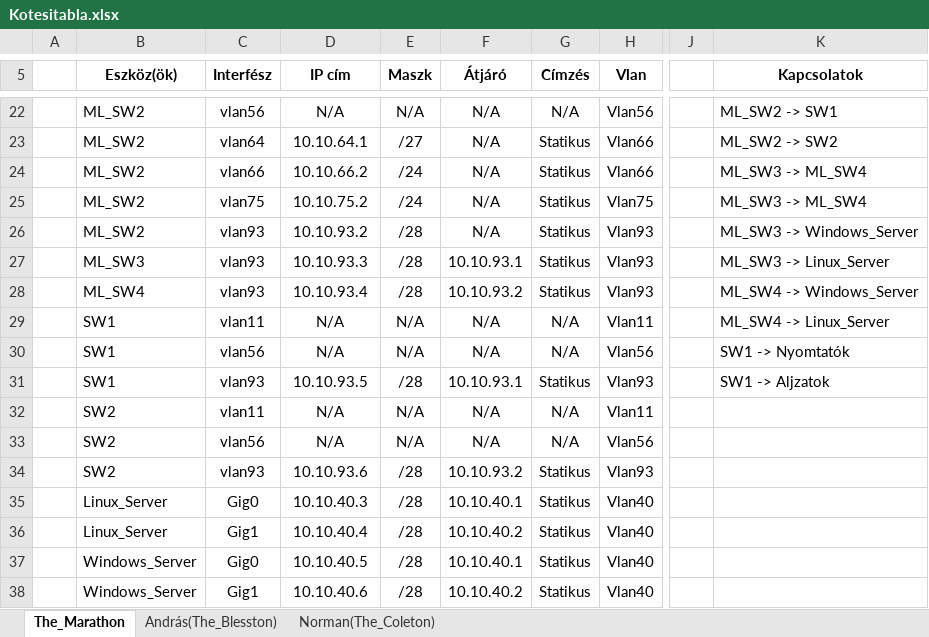
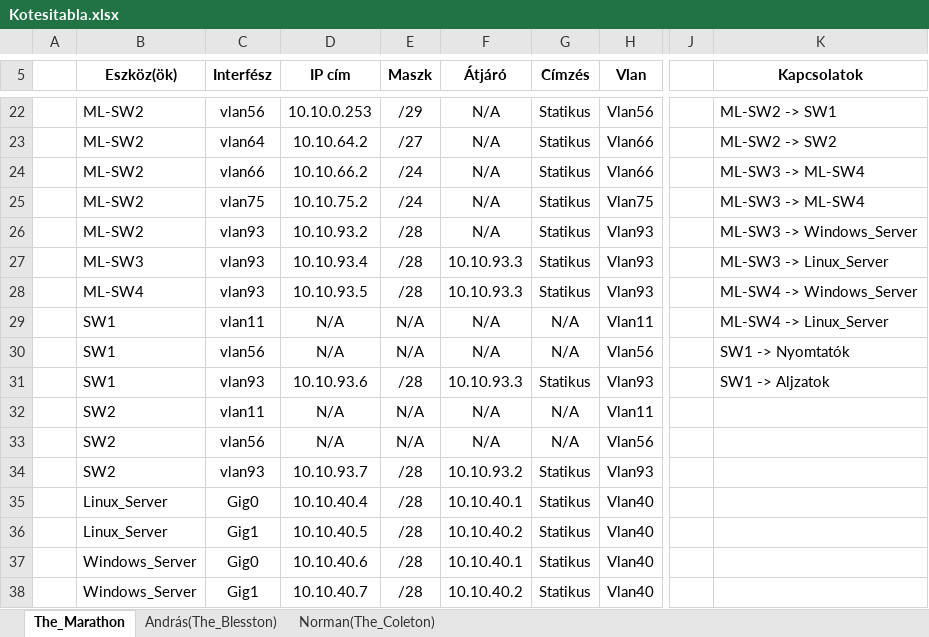
Before and after one commit to buzsak20/VizsgaRemek, an Excel workbook: Dokumentacio/Kotesitabla.xlsx, sheet The_Marathon, drawn as a sheet; only a part is shown, gaps mark what is left out; values as stored, in another font and other column widths than the file's, no borders; the diff covers the shown part only; the diff names each change by its address in the sheet, - before the commit and + after, or states it on an @@ line.

```diff
--- a/Dokumentacio/Kotesitabla.xlsx (sheet The_Marathon)
+++ b/Dokumentacio/Kotesitabla.xlsx (sheet The_Marathon)
-B22:B26 (Eszköz(ök)): ML_SW2
+B22:B26 (Eszköz(ök)): ML-SW2
-D22 (IP cím): N/A
+D22 (IP cím): 10.10.0.253
-E22 (Maszk): N/A
+E22 (Maszk): /29
-G22 (Címzés): N/A
+G22 (Címzés): Statikus
-K22 (Kapcsolatok): ML_SW2 -> SW1
+K22 (Kapcsolatok): ML-SW2 -> SW1
-D23 (IP cím): 10.10.64.1
+D23 (IP cím): 10.10.64.2
-K23 (Kapcsolatok): ML_SW2 -> SW2
+K23 (Kapcsolatok): ML-SW2 -> SW2
-K24:K25 (Kapcsolatok): ML_SW3 -> ML_SW4
+K24:K25 (Kapcsolatok): ML-SW3 -> ML-SW4
-K26 (Kapcsolatok): ML_SW3 -> Windows_Server
+K26 (Kapcsolatok): ML-SW3 -> Windows_Server
-B27 (Eszköz(ök)): ML_SW3
+B27 (Eszköz(ök)): ML-SW3
-D27 (IP cím): 10.10.93.3
+D27 (IP cím): 10.10.93.4
-F27 (Átjáró): 10.10.93.1
+F27 (Átjáró): 10.10.93.3
-K27 (Kapcsolatok): ML_SW3 -> Linux_Server
+K27 (Kapcsolatok): ML-SW3 -> Linux_Server
-B28 (Eszköz(ök)): ML_SW4
+B28 (Eszköz(ök)): ML-SW4
-D28 (IP cím): 10.10.93.4
+D28 (IP cím): 10.10.93.5
-F28 (Átjáró): 10.10.93.2
+F28 (Átjáró): 10.10.93.3
-K28 (Kapcsolatok): ML_SW4 -> Windows_Server
+K28 (Kapcsolatok): ML-SW4 -> Windows_Server
-K29 (Kapcsolatok): ML_SW4 -> Linux_Server
+K29 (Kapcsolatok): ML-SW4 -> Linux_Server
-D31 (IP cím): 10.10.93.5
+D31 (IP cím): 10.10.93.6
-F31 (Átjáró): 10.10.93.1
+F31 (Átjáró): 10.10.93.3
-D34 (IP cím): 10.10.93.6
+D34 (IP cím): 10.10.93.7
-D35 (IP cím): 10.10.40.3
+D35 (IP cím): 10.10.40.4
-D36 (IP cím): 10.10.40.4
+D36 (IP cím): 10.10.40.5
-D37 (IP cím): 10.10.40.5
+D37 (IP cím): 10.10.40.6
-D38 (IP cím): 10.10.40.6
+D38 (IP cím): 10.10.40.7
```
Also changed, not shown: 44 edited cells elsewhere in this sheet, sheet Norman(The_Coleton), 2 other files.
